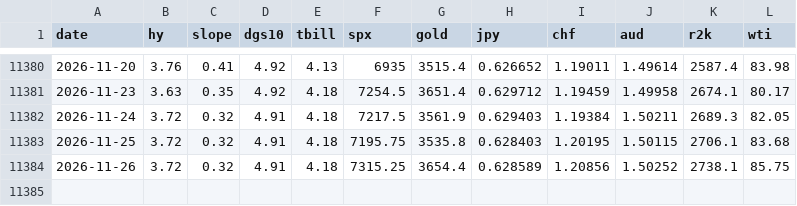
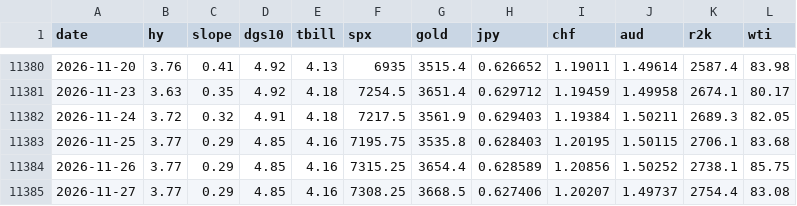
Before and after one commit to jbirnie209/strategy-dashboard, a CSV file: data/daily.csv, drawn as a sheet; only a part is shown, gaps mark what is left out.

```diff
--- a/data/daily.csv
+++ b/data/daily.csv
@@ -11382,3 +11382,4 @@ date,hy,slope,dgs10,tbill,spx,gold,jpy,chf,aud,r2k,wti
 2026-11-24,3.72,0.32,4.91,4.18,7217.5,3561.9,0.629403,1.19384,1.50211,2689.3,82.05
-2026-11-25,3.72,0.32,4.91,4.18,7195.75,3535.8,0.628403,1.20195,1.50115,2706.1,83.68
-2026-11-26,3.72,0.32,4.91,4.18,7315.25,3654.4,0.628589,1.20856,1.50252,2738.1,85.75
+2026-11-25,3.77,0.29,4.85,4.16,7195.75,3535.8,0.628403,1.20195,1.50115,2706.1,83.68
+2026-11-26,3.77,0.29,4.85,4.16,7315.25,3654.4,0.628589,1.20856,1.50252,2738.1,85.75
+2026-11-27,3.77,0.29,4.85,4.16,7308.25,3668.5,0.627406,1.20207,1.49737,2754.4,83.08
```
Also changed, not shown: data/fred/BAMLH0A0HYM2.csv, data/fred/DFII10.csv, 4 other files.
